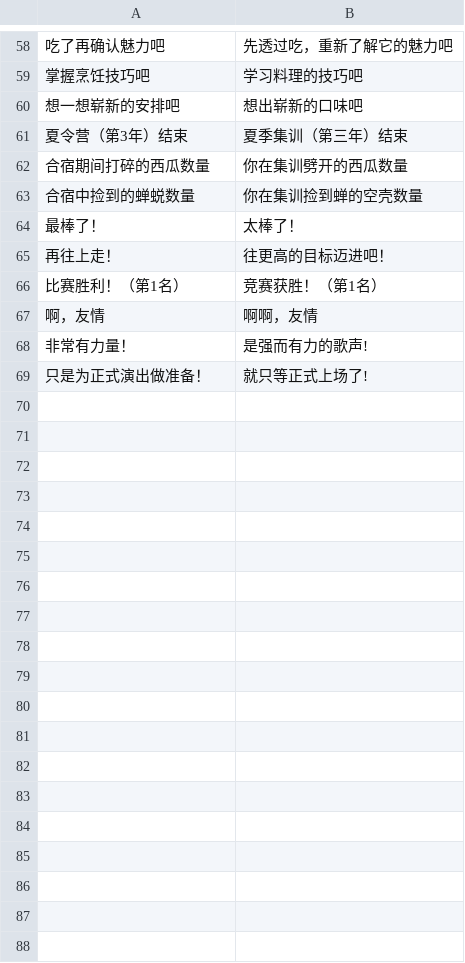
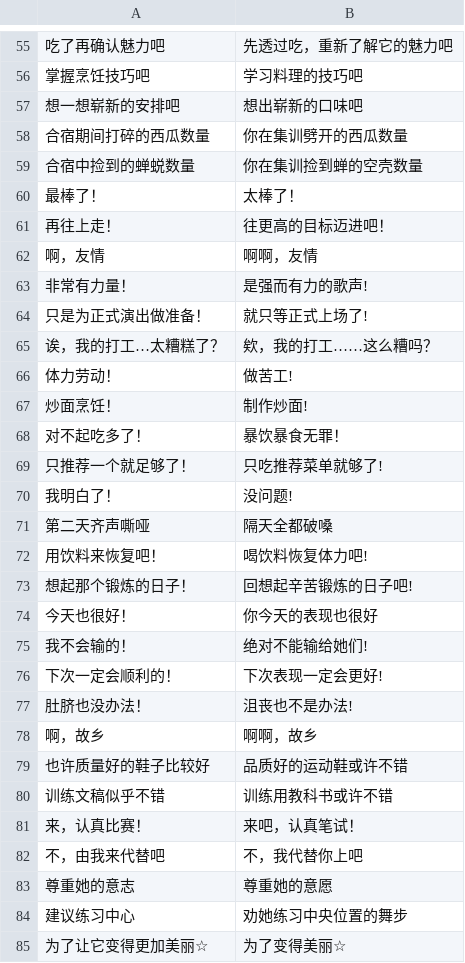
Before and after one commit to wsycarlos/auto-derby-cn, a CSV file: auto_derby/data/UmaMusumeLibrary_zh_CN_correction.csv, drawn as a sheet; only a part is shown, gaps mark what is left out; the diff covers the shown part only.

Commit message:
Update Data and Fix Issues

```diff
--- a/auto_derby/data/UmaMusumeLibrary_zh_CN_correction.csv
+++ b/auto_derby/data/UmaMusumeLibrary_zh_CN_correction.csv
@@ -60,3 +57,2 @@
 想一想崭新的安排吧,想出崭新的口味吧
-夏令营（第3年）结束,夏季集训（第三年）结束
 合宿期间打碎的西瓜数量,你在集训劈开的西瓜数量
@@ -65,3 +61,2 @@
 再往上走！,往更高的目标迈进吧！
-比赛胜利！（第1名）,竞赛获胜！（第1名）
 啊，友情,啊啊，友情
@@ -69 +64,22 @@
 只是为正式演出做准备！,就只等正式上场了!
+诶，我的打工…太糟糕了？,欸，我的打工……这么糟吗？
+体力劳动！,做苦工!
+炒面烹饪！,制作炒面!
+对不起吃多了！,暴饮暴食无罪！
+只推荐一个就足够了！,只吃推荐菜单就够了!
+我明白了！,没问题!
+第二天齐声嘶哑,隔天全都破嗓
+用饮料来恢复吧！,喝饮料恢复体力吧!
+想起那个锻炼的日子！,回想起辛苦锻炼的日子吧!
+今天也很好！,你今天的表现也很好
+我不会输的！,绝对不能输给她们!
+下次一定会顺利的！,下次表现一定会更好!
+肚脐也没办法！,沮丧也不是办法!
+啊，故乡,啊啊，故乡
+也许质量好的鞋子比较好,品质好的运动鞋或许不错
+训练文稿似乎不错,训练用教科书或许不错
+来，认真比赛！,来吧，认真笔试！
+不，由我来代替吧,不，我代替你上吧
+尊重她的意志,尊重她的意愿
+建议练习中心,劝她练习中央位置的舞步
+为了让它变得更加美丽☆,为了变得美丽☆
```
Also changed, not shown: 68 added rows and 3 removed rows elsewhere in this file, auto_derby/data/UmamusumeOCRPair.csv, 3 other files.
